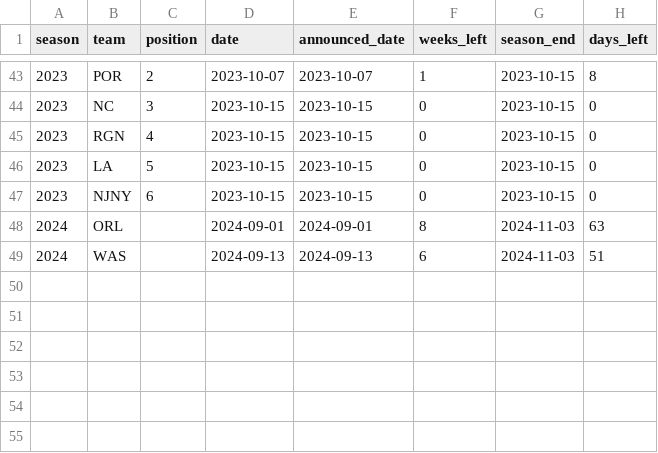
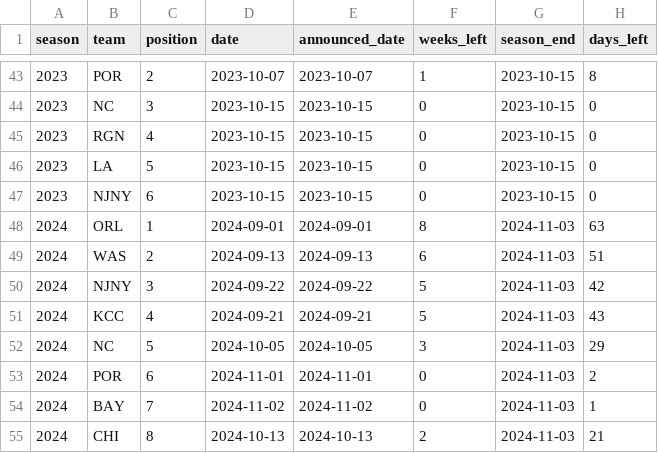
Before and after one commit to agale123/soccer-analytics, a CSV file: playoff-constraints/data/historical_clinching_augmented.csv, drawn as a sheet; only a part is shown, gaps mark what is left out.

```diff
--- a/playoff-constraints/data/historical_clinching_augmented.csv
+++ b/playoff-constraints/data/historical_clinching_augmented.csv
@@ -47,3 +47,9 @@ season,team,position,date,announced_date,weeks_left,season_end,days_left
 2023,NJNY,6,2023-10-15,2023-10-15,0,2023-10-15,0
-2024,ORL,,2024-09-01,2024-09-01,8,2024-11-03,63
-2024,WAS,,2024-09-13,2024-09-13,6,2024-11-03,51
+2024,ORL,1,2024-09-01,2024-09-01,8,2024-11-03,63
+2024,WAS,2,2024-09-13,2024-09-13,6,2024-11-03,51
+2024,NJNY,3,2024-09-22,2024-09-22,5,2024-11-03,42
+2024,KCC,4,2024-09-21,2024-09-21,5,2024-11-03,43
+2024,NC,5,2024-10-05,2024-10-05,3,2024-11-03,29
+2024,POR,6,2024-11-01,2024-11-01,0,2024-11-03,2
+2024,BAY,7,2024-11-02,2024-11-02,0,2024-11-03,1
+2024,CHI,8,2024-10-13,2024-10-13,2,2024-11-03,21
```
Also changed, not shown: nwsl-rank/historical/historical_ranks.csv, 36 other files.
